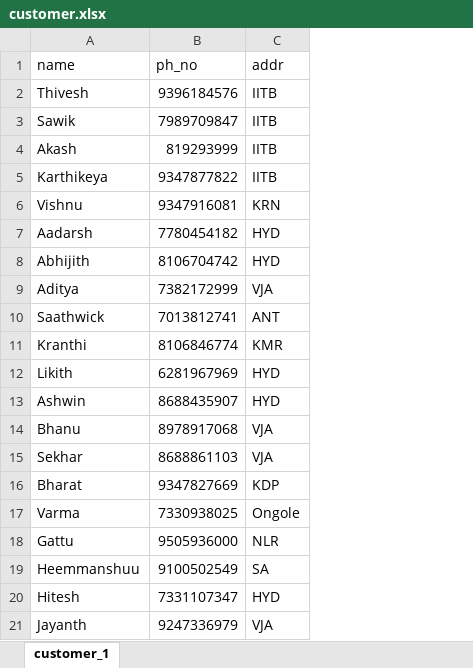
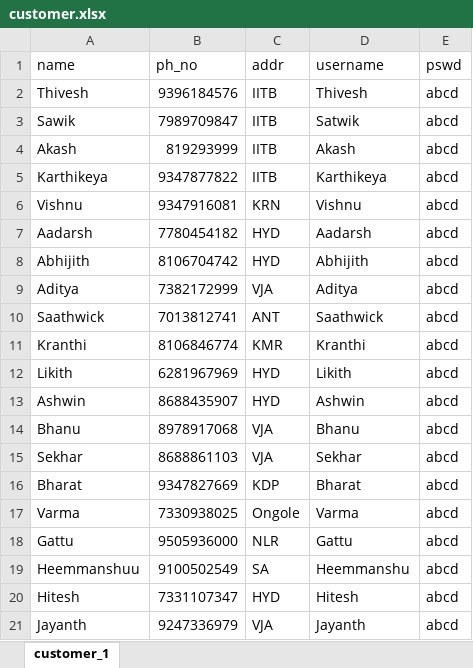
Before and after one commit to Akash-116/CS387-Project, an Excel workbook: Phase2-Project Design document/data/customer.xlsx, sheet customer_1, drawn as a sheet; values as stored, in another font and other column widths than the file's, no borders; the diff names each change by its address in the sheet, - before the commit and + after, or states it on an @@ line.

Commit message:
Correct Data and insert.py

```diff
--- a/Phase2-Project Design document/data/customer.xlsx (sheet customer_1)
+++ b/Phase2-Project Design document/data/customer.xlsx (sheet customer_1)
+column D (username), rows 2-21: Thivesh | Satwik | Akash | Karthikeya | Vishnu | Aadarsh | Abhijith | Aditya | Saathwick | Kranthi | Likith | Ashwin | Bhanu | Sekhar | Bharat | Varma | Gattu | Heemmanshu | Hitesh | Jayanth
+column E (pswd), rows 2-21: all abcd
```
Also changed, not shown: Phase2-Project Design document/data/dishes.xlsx, Phase2-Project Design document/data/employee.xlsx, 14 other files.
